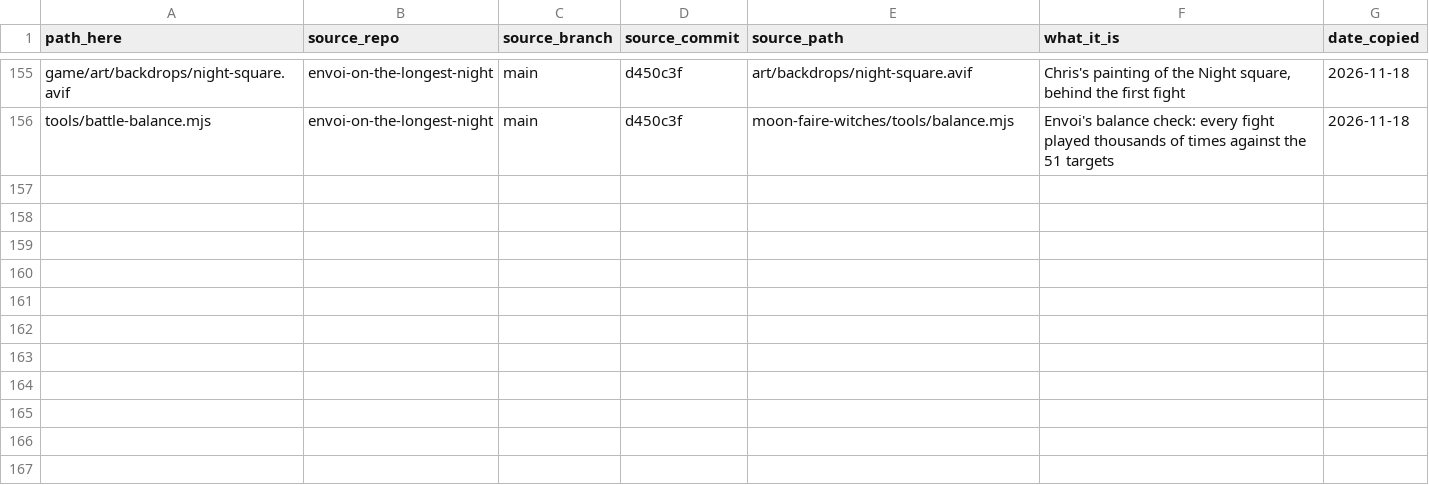
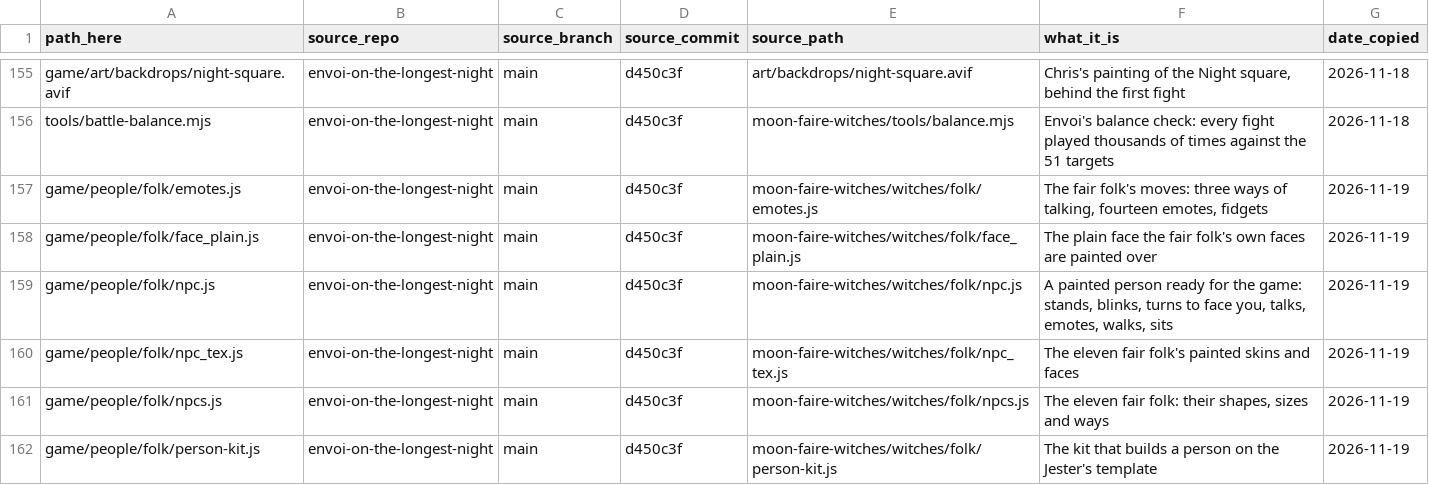
Before and after one commit to chriskizer91-ops/coven-of-the-moon-faire, a CSV file: assets/INDEX.csv, drawn as a sheet; only a part is shown, gaps mark what is left out.

```diff
--- a/assets/INDEX.csv
+++ b/assets/INDEX.csv
@@ -156 +156,7 @@ game/art/backdrops/night-square.avif,envoi-on-the-longest-night,main,d450c3f,art
 tools/battle-balance.mjs,envoi-on-the-longest-night,main,d450c3f,moon-faire-witches/tools/balance.mjs,"Envoi's balance check: every fight played thousands of times against the 51 targets",2026-11-18
+game/people/folk/emotes.js,envoi-on-the-longest-night,main,d450c3f,moon-faire-witches/witches/folk/emotes.js,"The fair folk's moves: three ways of talking, fourteen emotes, fidgets",2026-11-19
+game/people/folk/face_plain.js,envoi-on-the-longest-night,main,d450c3f,moon-faire-witches/witches/folk/face_plain.js,"The plain face the fair folk's own faces are painted over",2026-11-19
+game/people/folk/npc.js,envoi-on-the-longest-night,main,d450c3f,moon-faire-witches/witches/folk/npc.js,"A painted person ready for the game: stands, blinks, turns to face you, talks, emotes, walks, sits",2026-11-19
+game/people/folk/npc_tex.js,envoi-on-the-longest-night,main,d450c3f,moon-faire-witches/witches/folk/npc_tex.js,"The eleven fair folk's painted skins and faces",2026-11-19
+game/people/folk/npcs.js,envoi-on-the-longest-night,main,d450c3f,moon-faire-witches/witches/folk/npcs.js,"The eleven fair folk: their shapes, sizes and ways",2026-11-19
+game/people/folk/person-kit.js,envoi-on-the-longest-night,main,d450c3f,moon-faire-witches/witches/folk/person-kit.js,"The kit that builds a person on the Jester's template",2026-11-19
```
Also changed, not shown: 10 other files.
